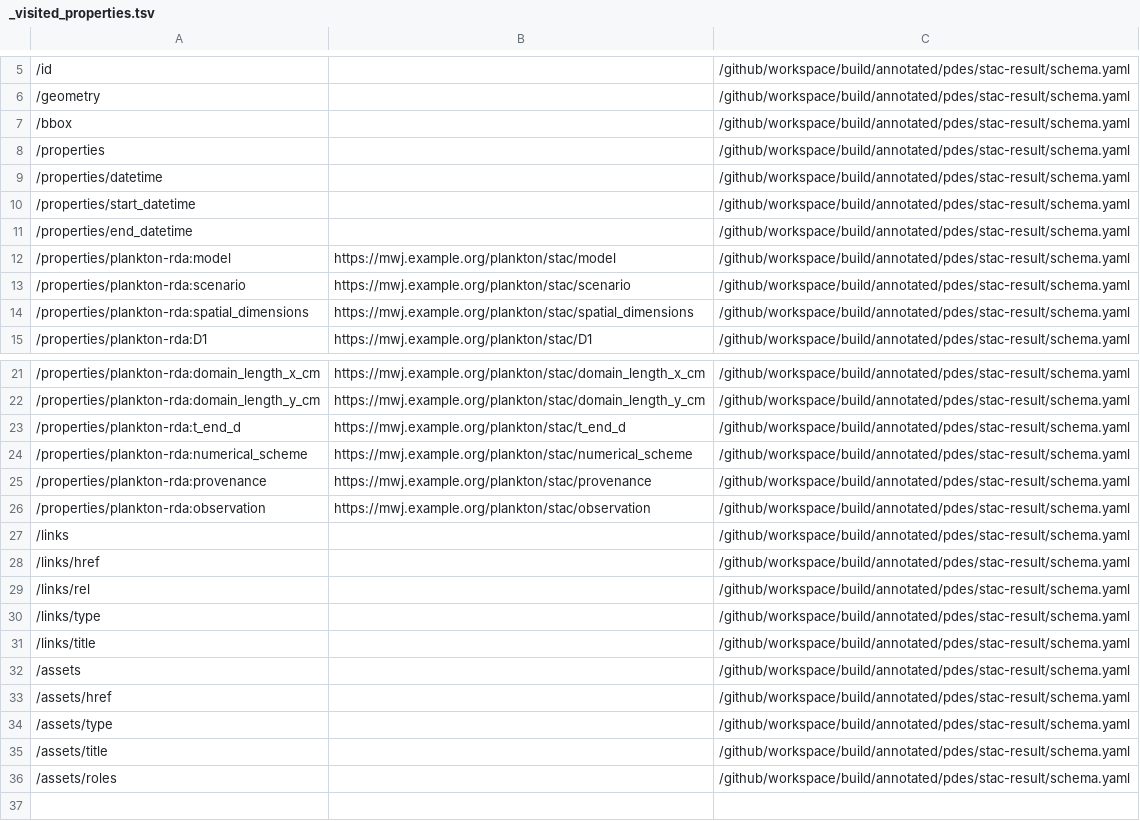
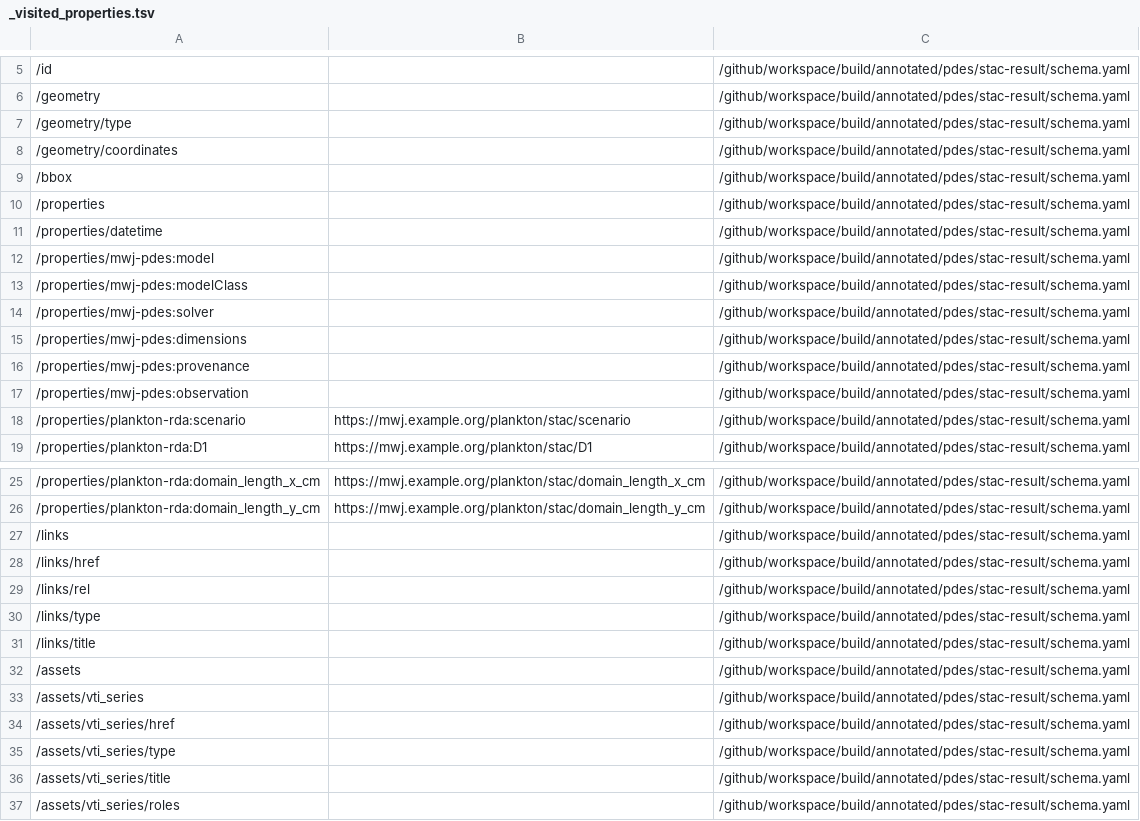
Before and after one commit to MarkusWilhelmJahn/bblocks-pdes-plankton, a TSV file: build/annotated/pdes/stac-result/_visited_properties.tsv, drawn as a sheet; only a part is shown, gaps mark what is left out; removed rows and columns are numbered as before the commit, all else as after; the diff names each change by its address in the sheet, - before the commit and + after, or states it on an @@ line.

```diff
--- a/build/annotated/pdes/stac-result/_visited_properties.tsv
+++ b/build/annotated/pdes/stac-result/_visited_properties.tsv
+row 7: /geometry/type |  | /github/workspace/build/annotated/pdes/stac-result/schema.yaml
+row 8: /geometry/coordinates |  | /github/workspace/build/annotated/pdes/stac-result/schema.yaml
+row 12: /properties/mwj-pdes:model |  | /github/workspace/build/annotated/pdes/stac-result/schema.yaml
+row 13: /properties/mwj-pdes:modelClass |  | /github/workspace/build/annotated/pdes/stac-result/schema.yaml
-A14: /properties/start_datetime
+A14: /properties/mwj-pdes:solver
+row 15: /properties/mwj-pdes:dimensions |  | /github/workspace/build/annotated/pdes/stac-result/schema.yaml
+row 16: /properties/mwj-pdes:provenance |  | /github/workspace/build/annotated/pdes/stac-result/schema.yaml
-A17: /properties/end_datetime
+A17: /properties/mwj-pdes:observation
-row 12: /properties/plankton-rda:model | https://mwj.example.org/plankton/stac/model | /github/workspace/build/annotated/pdes/stac-result/schema.yaml
-row 14: /properties/plankton-rda:spatial_dimensions | https://mwj.example.org/plankton/stac/spatial_dimensions | /github/workspace/build/annotated/pdes/stac-result/schema.yaml
-row 23: /properties/plankton-rda:t_end_d | https://mwj.example.org/plankton/stac/t_end_d | /github/workspace/build/annotated/pdes/stac-result/schema.yaml
-row 24: /properties/plankton-rda:numerical_scheme | https://mwj.example.org/plankton/stac/numerical_scheme | /github/workspace/build/annotated/pdes/stac-result/schema.yaml
-row 25: /properties/plankton-rda:provenance | https://mwj.example.org/plankton/stac/provenance | /github/workspace/build/annotated/pdes/stac-result/schema.yaml
-row 26: /properties/plankton-rda:observation | https://mwj.example.org/plankton/stac/observation | /github/workspace/build/annotated/pdes/stac-result/schema.yaml
+row 33: /assets/vti_series |  | /github/workspace/build/annotated/pdes/stac-result/schema.yaml
-A34: /assets/href
+A34: /assets/vti_series/href
-A35: /assets/type
+A35: /assets/vti_series/type
-A36: /assets/title
+A36: /assets/vti_series/title
-A37: /assets/roles
+A37: /assets/vti_series/roles
```
Also changed, not shown: build/annotated/pdes/observation/_unbound_local_properties.tsv, build/annotated/pdes/observation/_visited_properties.tsv, 47 other files.
